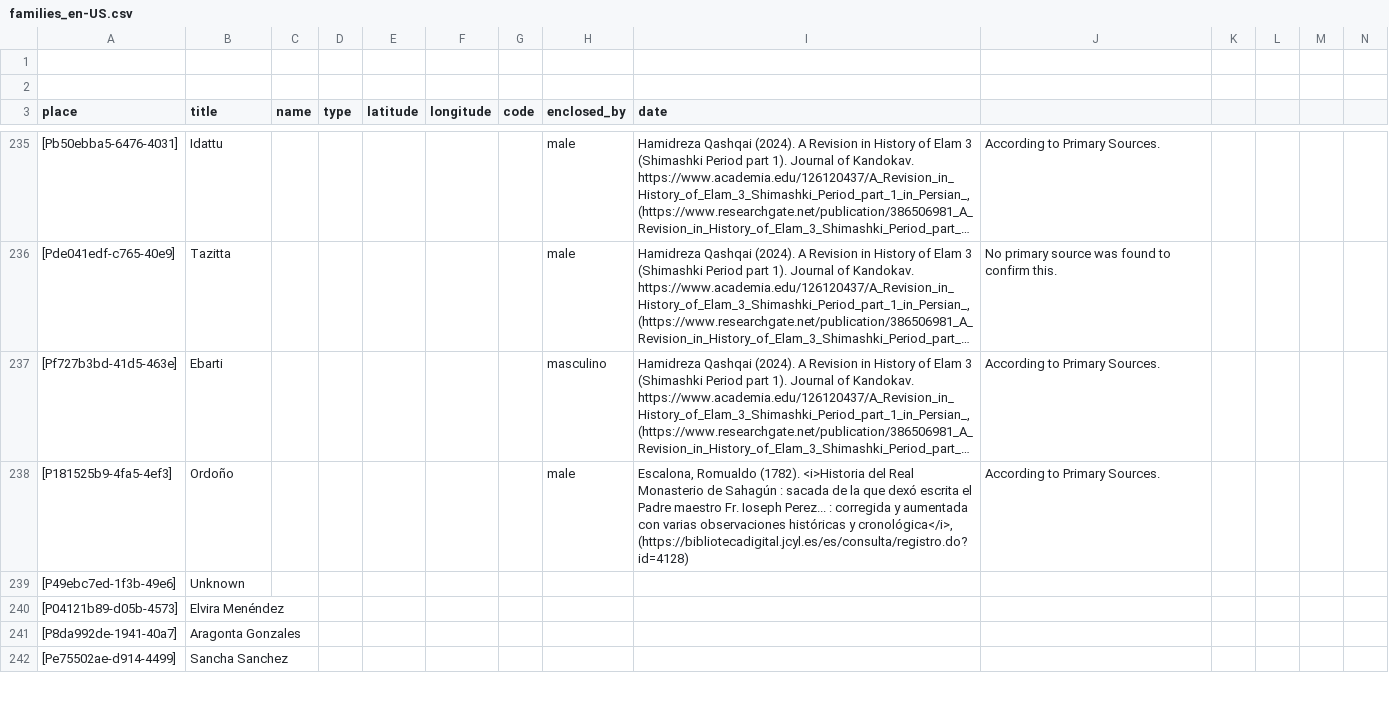
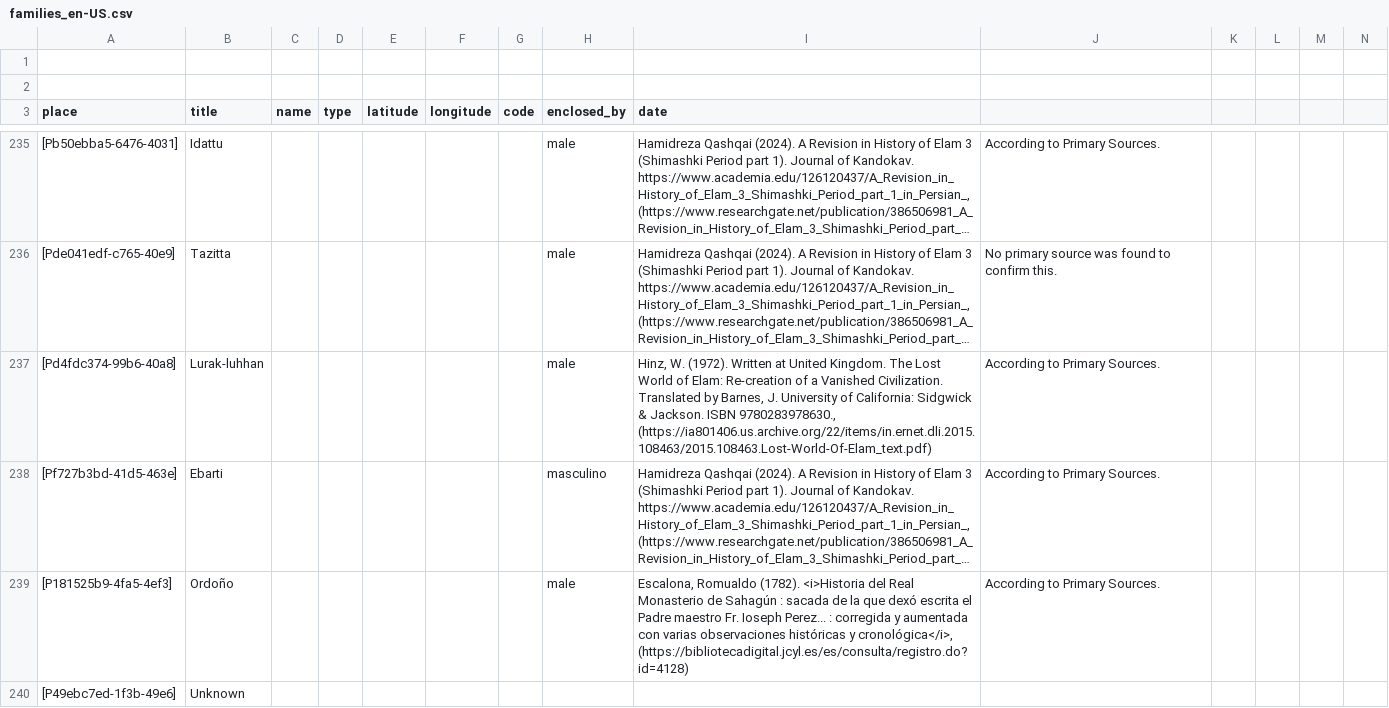
Before and after one commit to historytracers/historytracers, a CSV file: csv/families_en-US.csv, drawn as a sheet; only a part is shown, gaps mark what is left out; the shorter side is filled out with more unchanged rows; long unchanged cells end in …; rows hold the shown columns only; the diff names each change by its address in the sheet, - before the commit and + after, or states it on an @@ line.

```diff
--- a/csv/families_en-US.csv
+++ b/csv/families_en-US.csv
+row 237: [Pd4fdc374-99b6-40a8] | Lurak-luhhan |  |  |  |  |  | male | Hinz, W. (1972). Written at United Kingdom. The Lost World of Elam: Re-creation of a Vanished Civilization. Translated by Barnes, J. University of California: Sidgwick & Jackson. ISBN 9780283978630., (https://ia801406.us.archive.org/22/items/in.ernet.dli.2015.108463/2015.108463.Lost-World-Of-Elam_text.pdf) | According to Primary Sources.
```
Also changed, not shown: csv/b4e77bac-6956-40b5-be8c-44d1c6afbe1e_en-US.csv, csv/b4e77bac-6956-40b5-be8c-44d1c6afbe1e_es-ES.csv, 6 other files.
